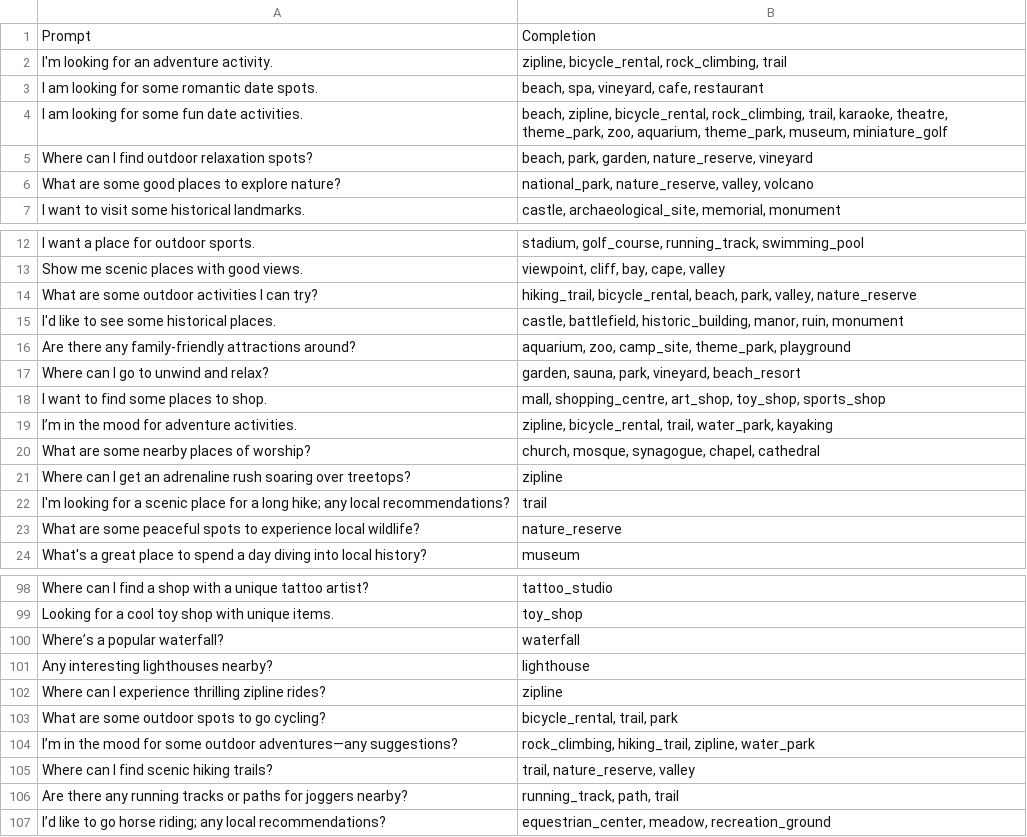
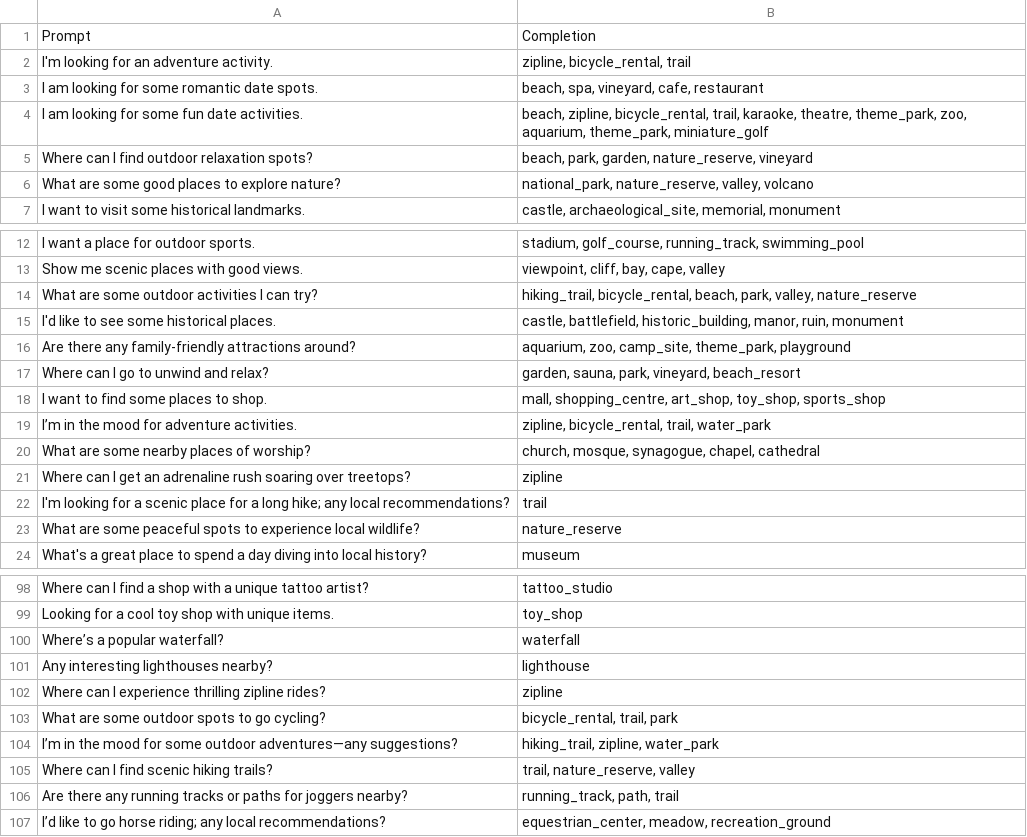
Before and after one commit to rendezvous-radar/RendezvousRadar, a CSV file: backend/prompt_training.csv, drawn as a sheet; only a part is shown, gaps mark what is left out; the diff covers the shown part only.

```diff
--- a/backend/prompt_training.csv
+++ b/backend/prompt_training.csv
@@ -1,5 +1,5 @@
 Prompt,Completion
-I'm looking for an adventure activity.,"zipline, bicycle_rental, rock_climbing, trail"
+I'm looking for an adventure activity.,"zipline, bicycle_rental, trail"
 I am looking for some romantic date spots.,"beach, spa, vineyard, cafe, restaurant"
-I am looking for some fun date activities.,"beach, zipline, bicycle_rental, rock_climbing, trail, karaoke, theatre, theme_park, zoo, aquarium, theme_park, museum, miniature_golf"
+I am looking for some fun date activities.,"beach, zipline, bicycle_rental, trail, karaoke, theatre, theme_park, zoo, aquarium, theme_park, miniature_golf"
 Where can I find outdoor relaxation spots?,"beach, park, garden, nature_reserve, vineyard"
@@ -18,3 +18,3 @@ Where can I go to unwind and relax?,"garden, sauna, park, vineyard, beach_resort
 I want to find some places to shop.,"mall, shopping_centre, art_shop, toy_shop, sports_shop"
-I’m in the mood for adventure activities.,"zipline, bicycle_rental, trail, water_park, kayaking"
+I’m in the mood for adventure activities.,"zipline, bicycle_rental, trail, water_park"
 What are some nearby places of worship?,"church, mosque, synagogue, chapel, cathedral"
@@ -103,3 +103,3 @@ Where can I experience thrilling zipline rides?,zipline
 What are some outdoor spots to go cycling?,"bicycle_rental, trail, park"
-I’m in the mood for some outdoor adventures—any suggestions?,"rock_climbing, hiking_trail, zipline, water_park"
+I’m in the mood for some outdoor adventures—any suggestions?,"hiking_trail, zipline, water_park"
 Where can I find scenic hiking trails?,"trail, nature_reserve, valley"
```
Also changed, not shown: 40 added rows elsewhere in this file, 10 other files.
